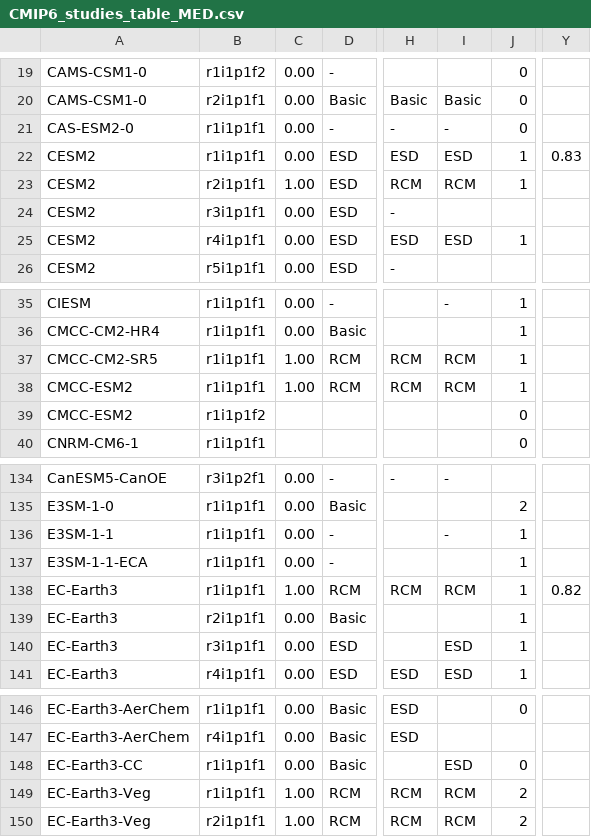
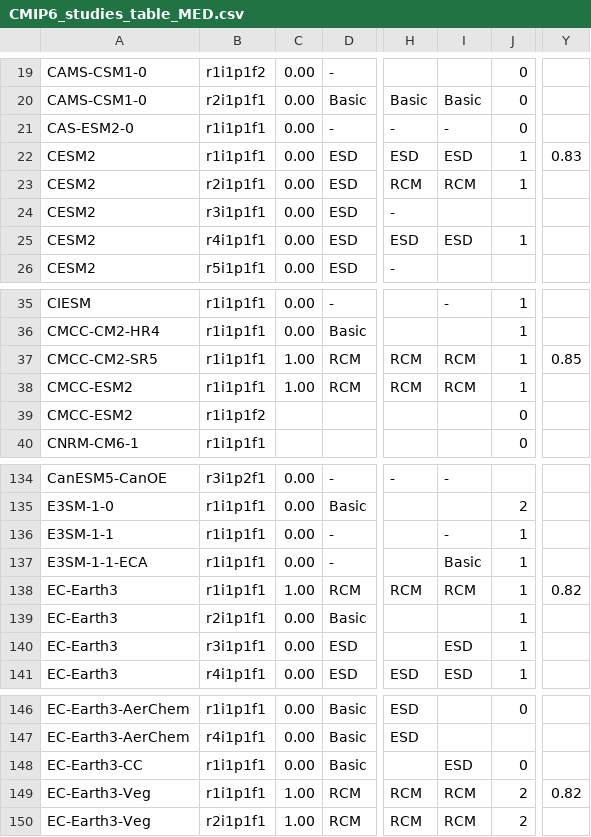
Before and after one commit to jesusff/cmip6-for-cordex, a CSV file: docs/CMIP6_studies_table_MED.csv, drawn as a sheet; only a part is shown, gaps mark what is left out; the diff names each change by its address in the sheet, - before the commit and + after, or states it on an @@ line.

```diff
--- a/docs/CMIP6_studies_table_MED.csv
+++ b/docs/CMIP6_studies_table_MED.csv
-C23: 1.00
+C23: 0.00
-Y37: (empty)
+Y37: 0.85
-I137: (empty)
+I137: Basic
-Y149: (empty)
+Y149: 0.82
```
Also changed, not shown: docs/CMIP6_for_CORDEX_availability_ESGF.csv, docs/CMIP6_studies_table_AUS.csv, 10 other files.
